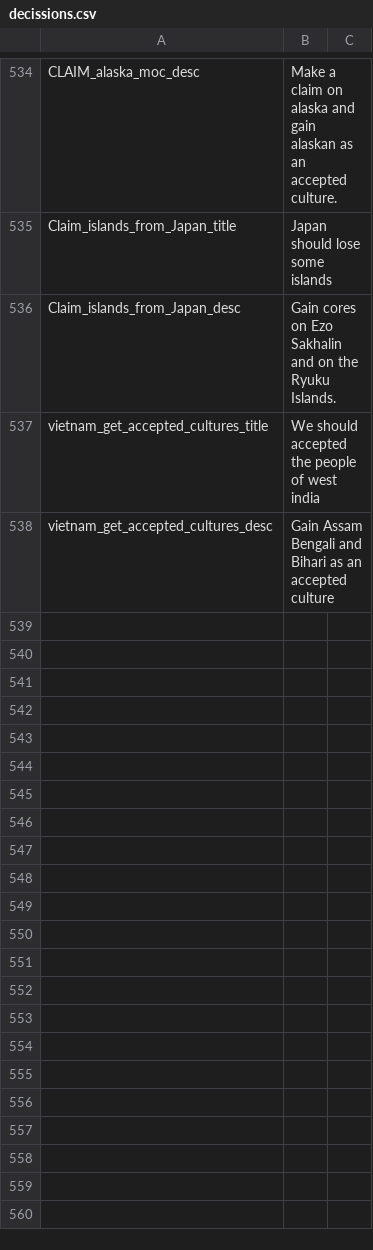
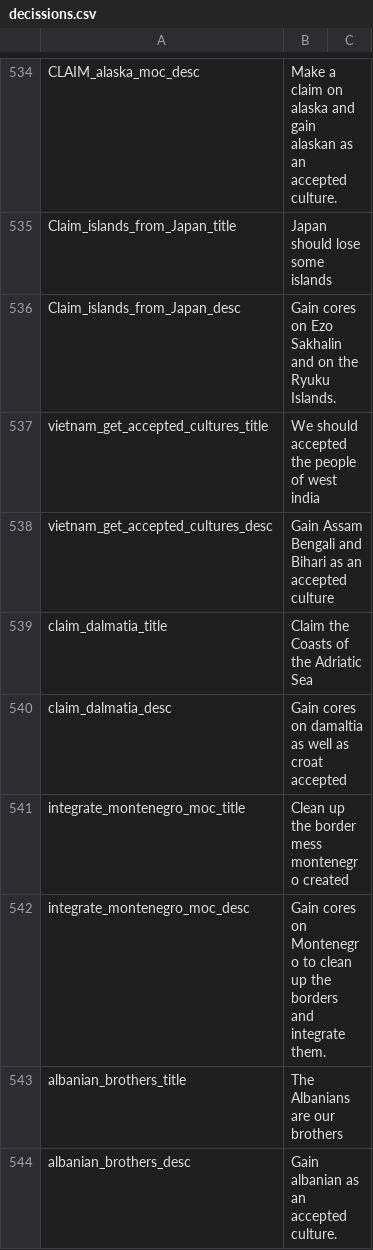
Before and after one commit to JakobRinke/Mod-of-Chaos, a CSV file: MOC/localisation/decissions.csv, drawn as a sheet; only a part is shown, gaps mark what is left out.

Commit message:
update Italy
buffed italy
helps them connecting their greece ports with the core ports therefore making them connected

- fixed some typos - L

```diff
--- a/MOC/localisation/decissions.csv
+++ b/MOC/localisation/decissions.csv
@@ -538 +538,7 @@ vietnam_get_accepted_cultures_title; We should accepted the people of west india
 vietnam_get_accepted_cultures_desc; Gain Assam Bengali and Bihari as an accepted culture;;;;;;;;;;;;;
+claim_dalmatia_title; Claim the Coasts of the Adriatic Sea;;;;;;;;;;;;;
+claim_dalmatia_desc; Gain cores on damaltia as well as croat accepted;;;;;;;;;;;;;
+integrate_montenegro_moc_title; Clean up the border mess montenegro created;;;;;;;;;;;;;
+integrate_montenegro_moc_desc; Gain cores on Montenegro to clean up the borders and integrate them.;;;;;;;;;;;;;
+albanian_brothers_title; The Albanians are our brothers;;;;;;;;;;;;;
+albanian_brothers_desc; Gain albanian as an accepted culture.;;;;;;;;;;;;;
```
Also changed, not shown: 2 other files.
